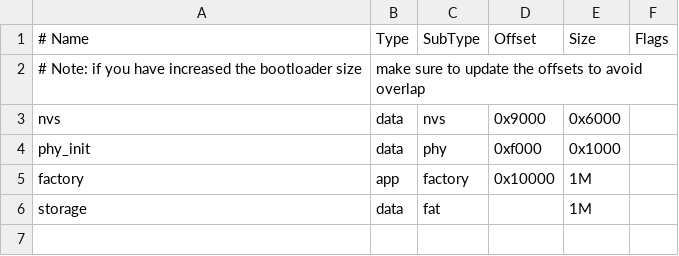
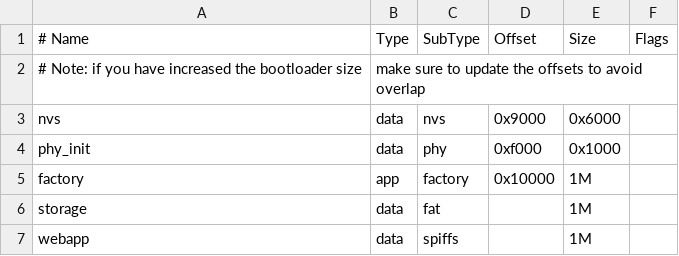
Before and after one commit to fabiansteiner/PG_Firmware, a CSV file: WaterstationV2/partitions.csv, drawn as a sheet; the diff names each change by its address in the sheet, - before the commit and + after, or states it on an @@ line.

```diff
--- a/WaterstationV2/partitions.csv
+++ b/WaterstationV2/partitions.csv
+row 7: webapp | data | spiffs |  | 1M
```
Also changed, not shown: 24 other files.
